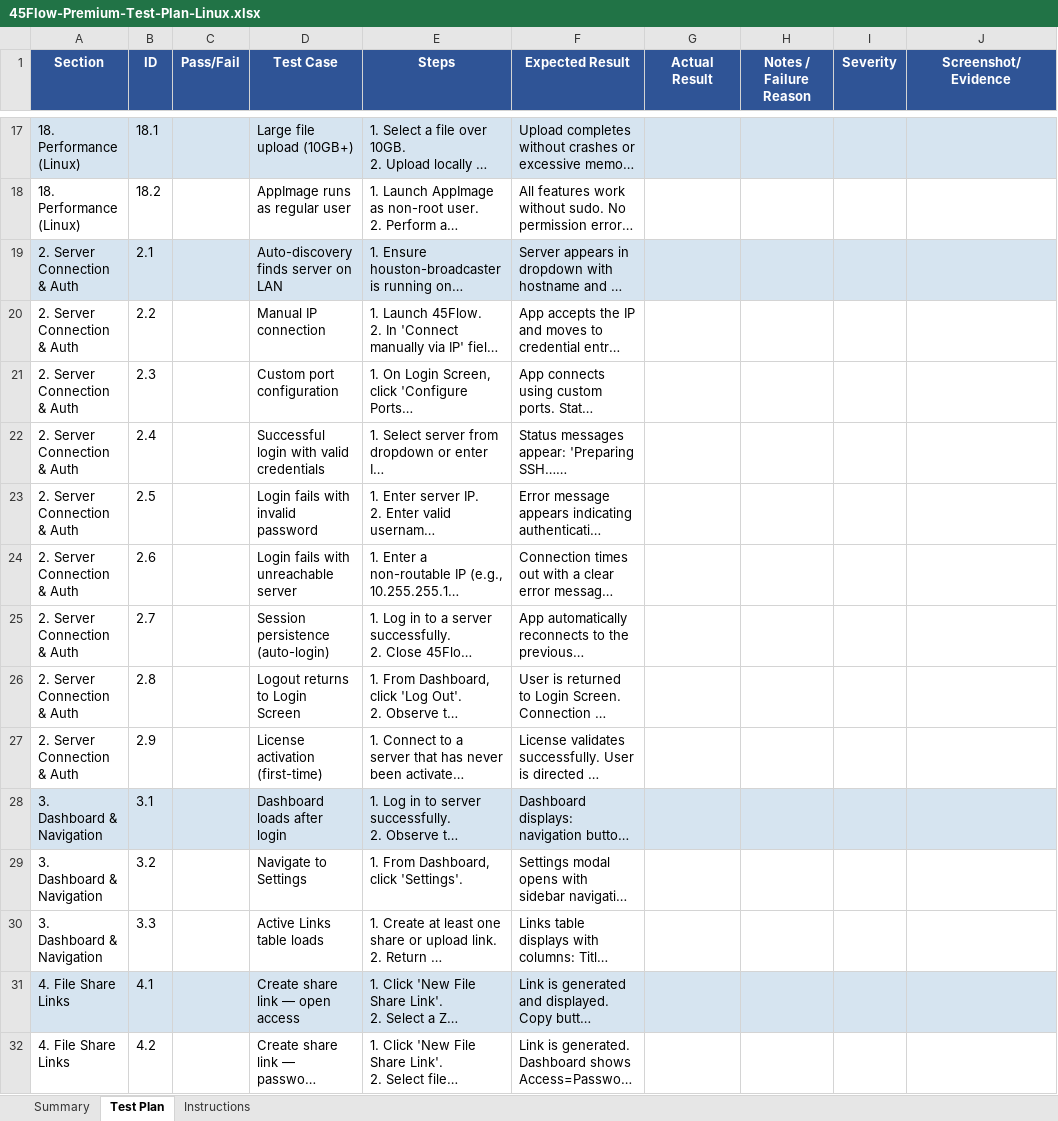
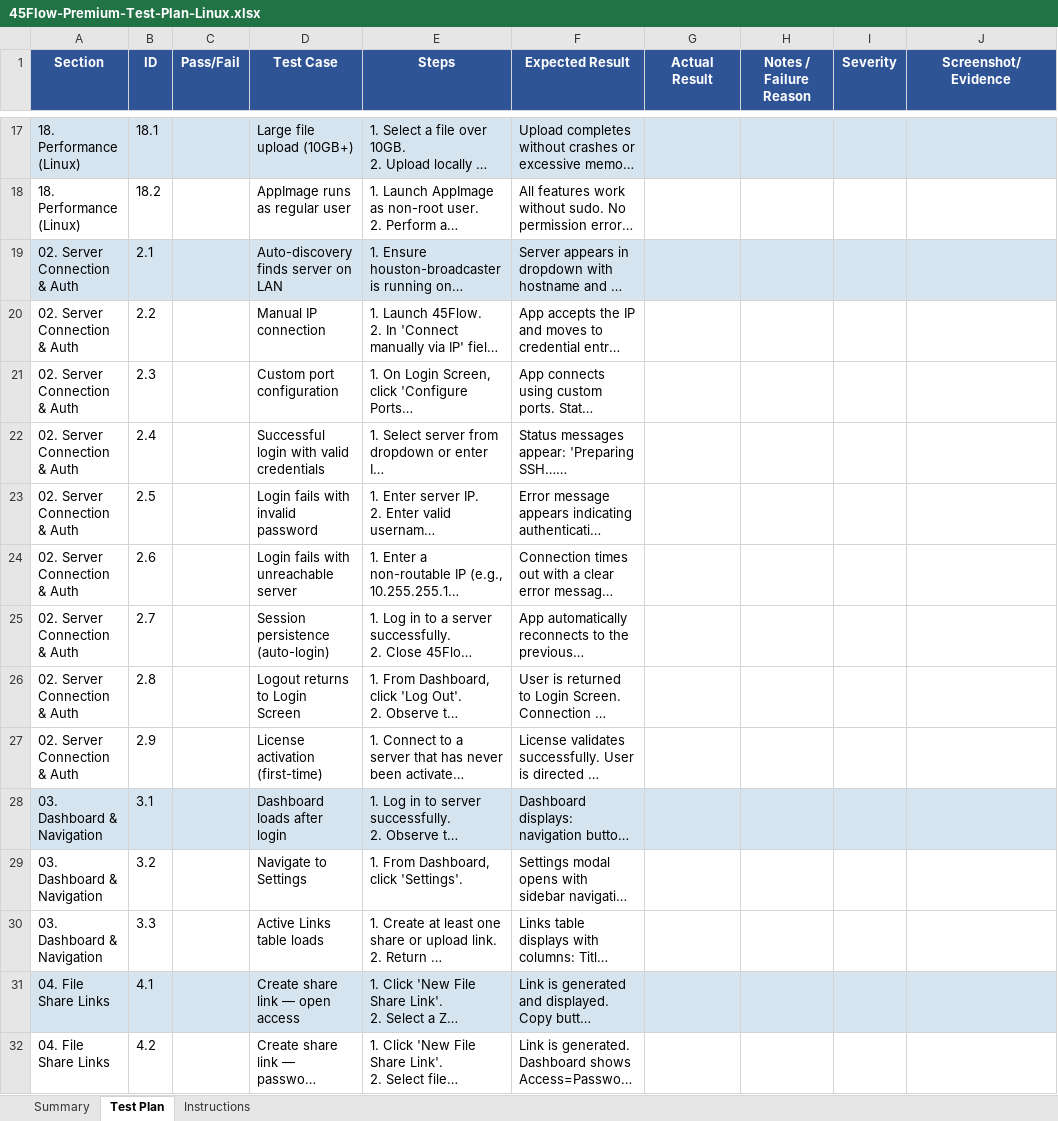
Before and after one commit to 45Drives/45flow, an Excel workbook: docs/45Flow-Premium-Test-Plan-Linux.xlsx, sheet Test Plan, drawn as a sheet; only a part is shown, gaps mark what is left out; long unchanged cells end in …; values as stored, in another font and other column widths than the file's, no borders; the diff covers the shown part only; the diff names each change by its address in the sheet, - before the commit and + after, or states it on an @@ line.

```diff
--- a/docs/45Flow-Premium-Test-Plan-Linux.xlsx (sheet Test Plan)
+++ b/docs/45Flow-Premium-Test-Plan-Linux.xlsx (sheet Test Plan)
-A19:A27 (Section): 2. Server Connection & Auth
+A19:A27 (Section): 02. Server Connection & Auth
-A28:A30 (Section): 3. Dashboard & Navigation
+A28:A30 (Section): 03. Dashboard & Navigation
-A31:A32 (Section): 4. File Share Links
+A31:A32 (Section): 04. File Share Links
```
Also changed, not shown: 29 edited cells elsewhere in this sheet, docs/45Flow-Premium-Test-Plan-Windows.xlsx, docs/45Flow-Premium-Test-Plan-macOS.xlsx.
